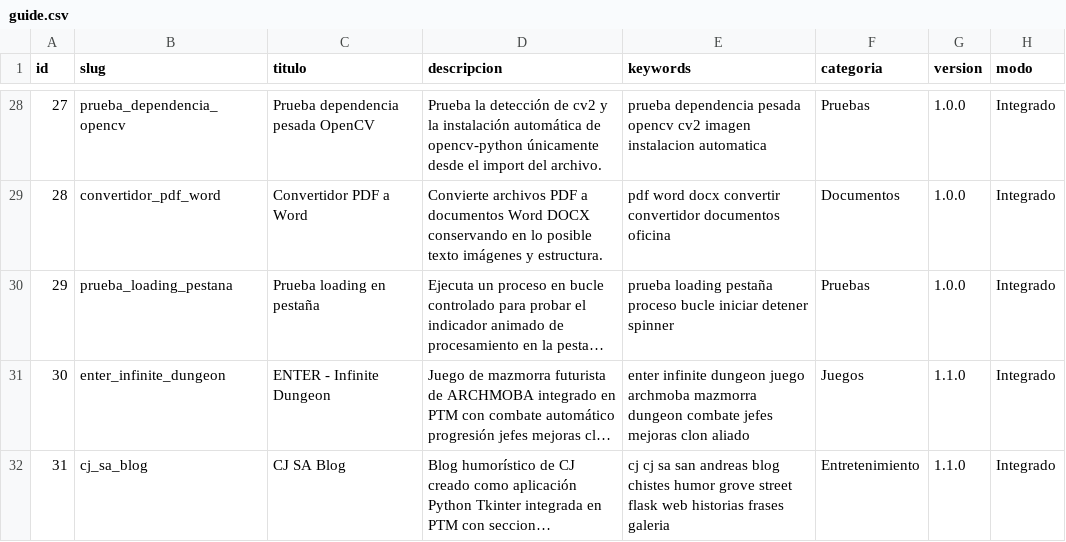
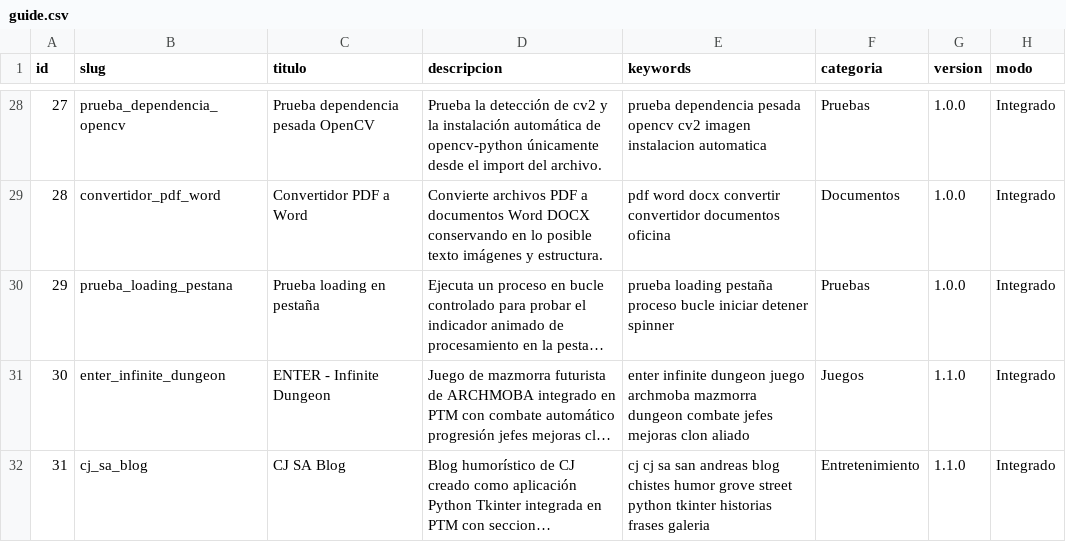
Before and after one commit to mobatfb/archmoba-config, a CSV file: PTM/guide.csv, drawn as a sheet; only a part is shown, gaps mark what is left out; long unchanged cells end in …; the diff names each change by its address in the sheet, - before the commit and + after, or states it on an @@ line.

Commit message:
Limpiar metadata de CJ SA Blog

```diff
--- a/PTM/guide.csv
+++ b/PTM/guide.csv
-E32 (keywords): …grove street flask web historias frases…
+E32 (keywords): …grove street python tkinter historias frases…
```
